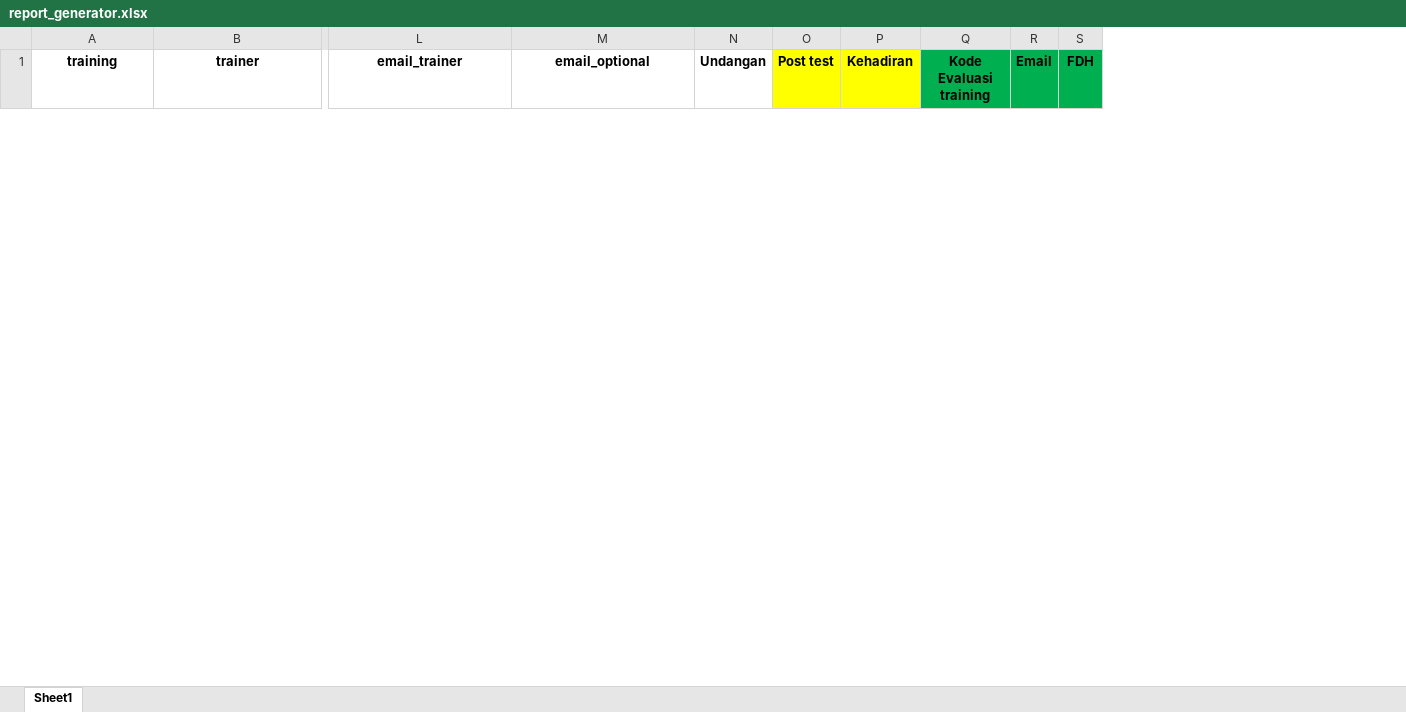
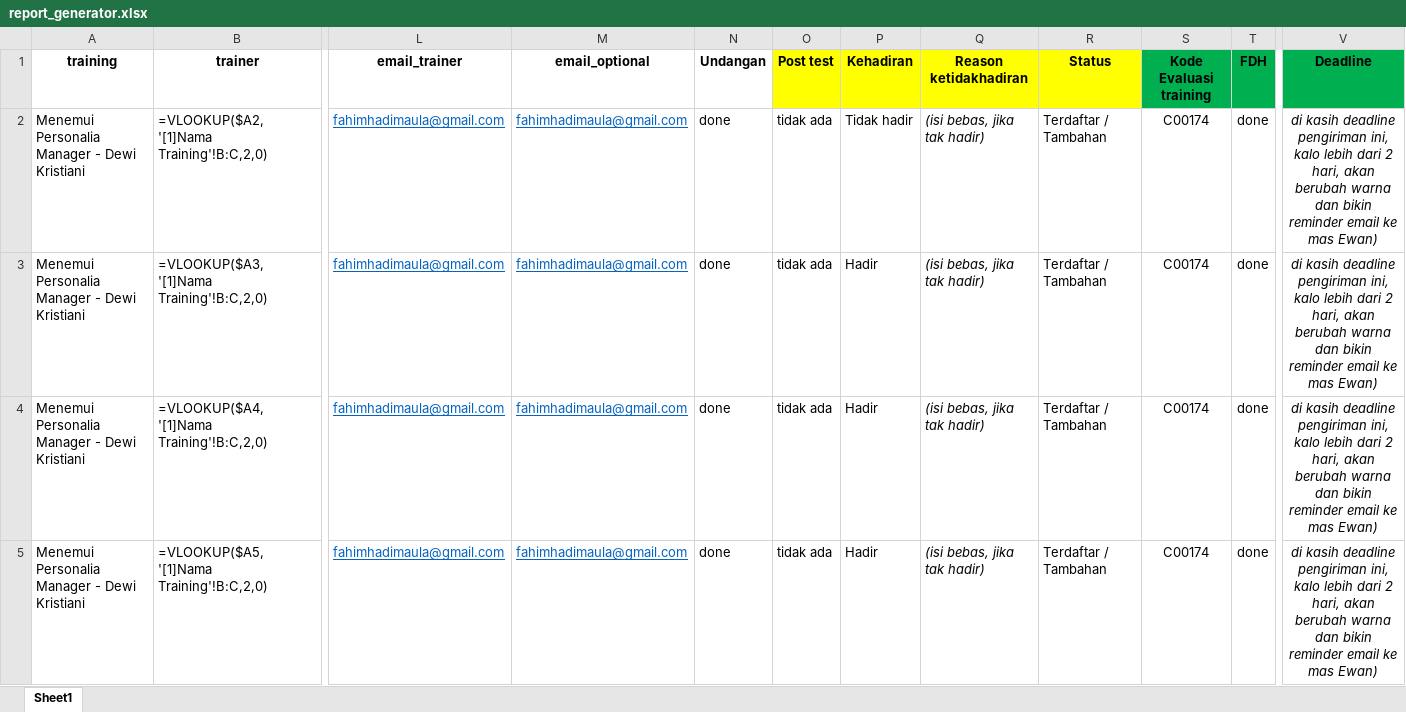
Before and after one commit to fahimhm/report, an Excel workbook: datasets/report_generator.xlsx, sheet Sheet1, drawn as a sheet; only a part is shown, gaps mark what is left out; values as stored, in another font and other column widths than the file's, no borders; formulas without a stored value are shown as written; removed rows and columns are numbered as before the commit, all else as after; rows hold the shown columns only; the diff covers the shown part only; the diff names each change by its address in the sheet, - before the commit and + after, or states it on an @@ line.

```diff
--- a/datasets/report_generator.xlsx (sheet Sheet1)
+++ b/datasets/report_generator.xlsx (sheet Sheet1)
+column Q (Reason ketidakhadiran), empty
+column R (Status), empty
-column R (Email), empty
+column V (Deadline), empty
+row 2: Menemui Personalia Manager - Dewi Kristiani | =VLOOKUP($A2,'[1]Nama Training'!B:C,2,0) | fahimhadimaula@gmail.com | fahimhadimaula@gmail.com | done | tidak ada | Tidak hadir | (isi bebas, jika tak hadir) | Terdaftar / Tambahan | C00174 | done | di kasih deadline pengiriman ini, kalo lebih dari 2 hari, akan berubah warna dan bikin reminder email ke mas Ewan)
+row 3: Menemui Personalia Manager - Dewi Kristiani | =VLOOKUP($A3,'[1]Nama Training'!B:C,2,0) | fahimhadimaula@gmail.com | fahimhadimaula@gmail.com | done | tidak ada | Hadir | (isi bebas, jika tak hadir) | Terdaftar / Tambahan | C00174 | done | di kasih deadline pengiriman ini, kalo lebih dari 2 hari, akan berubah warna dan bikin reminder email ke mas Ewan)
+row 4: Menemui Personalia Manager - Dewi Kristiani | =VLOOKUP($A4,'[1]Nama Training'!B:C,2,0) | fahimhadimaula@gmail.com | fahimhadimaula@gmail.com | done | tidak ada | Hadir | (isi bebas, jika tak hadir) | Terdaftar / Tambahan | C00174 | done | di kasih deadline pengiriman ini, kalo lebih dari 2 hari, akan berubah warna dan bikin reminder email ke mas Ewan)
+row 5: Menemui Personalia Manager - Dewi Kristiani | =VLOOKUP($A5,'[1]Nama Training'!B:C,2,0) | fahimhadimaula@gmail.com | fahimhadimaula@gmail.com | done | tidak ada | Hadir | (isi bebas, jika tak hadir) | Terdaftar / Tambahan | C00174 | done | di kasih deadline pengiriman ini, kalo lebih dari 2 hari, akan berubah warna dan bikin reminder email ke mas Ewan)
```
Also changed, not shown: 3 added rows and 6 removed rows elsewhere in this sheet, 1 other file.
